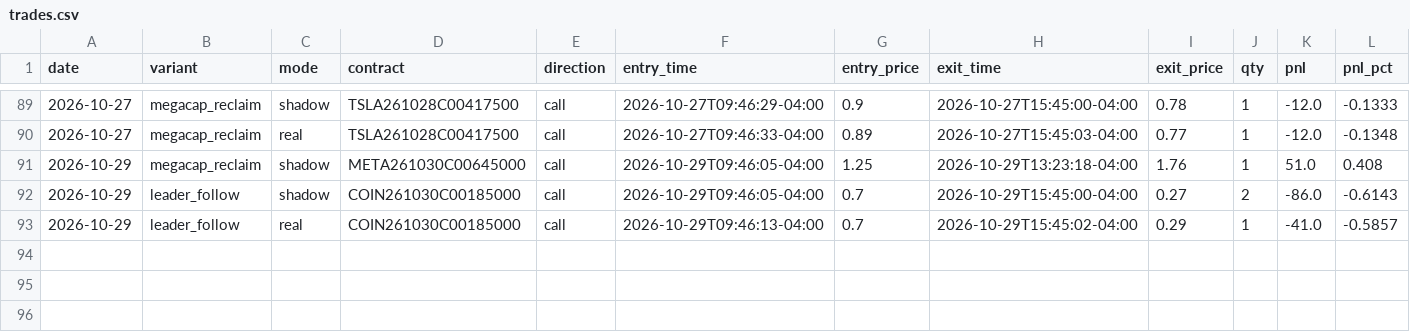
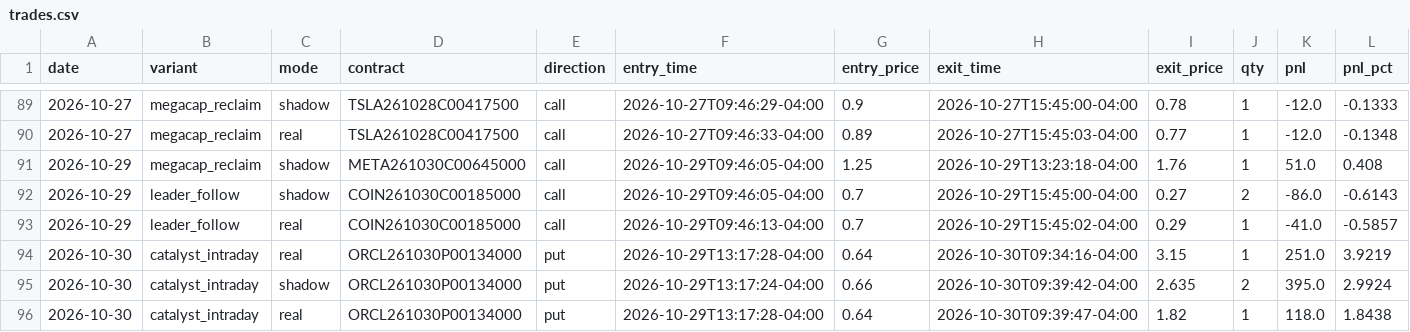
Before and after one commit to Cao-YMGG/Zero-or-Hero, a CSV file: journal/trades.csv, drawn as a sheet; only a part is shown, gaps mark what is left out; rows hold the shown columns only; the diff names each change by its address in the sheet, - before the commit and + after, or states it on an @@ line.

```diff
--- a/journal/trades.csv
+++ b/journal/trades.csv
+row 94: 2026-10-30 | catalyst_intraday | real | ORCL261030P00134000 | put | 2026-10-29T13:17:28-04:00 | 0.64 | 2026-10-30T09:34:16-04:00 | 3.15 | 1 | 251.0 | 3.9219
+row 95: 2026-10-30 | catalyst_intraday | shadow | ORCL261030P00134000 | put | 2026-10-29T13:17:24-04:00 | 0.66 | 2026-10-30T09:39:42-04:00 | 2.635 | 2 | 395.0 | 2.9924
+row 96: 2026-10-30 | catalyst_intraday | real | ORCL261030P00134000 | put | 2026-10-29T13:17:28-04:00 | 0.64 | 2026-10-30T09:39:47-04:00 | 1.82 | 1 | 118.0 | 1.8438
```
Also changed, not shown: journal/exits.csv, 3 other files.
